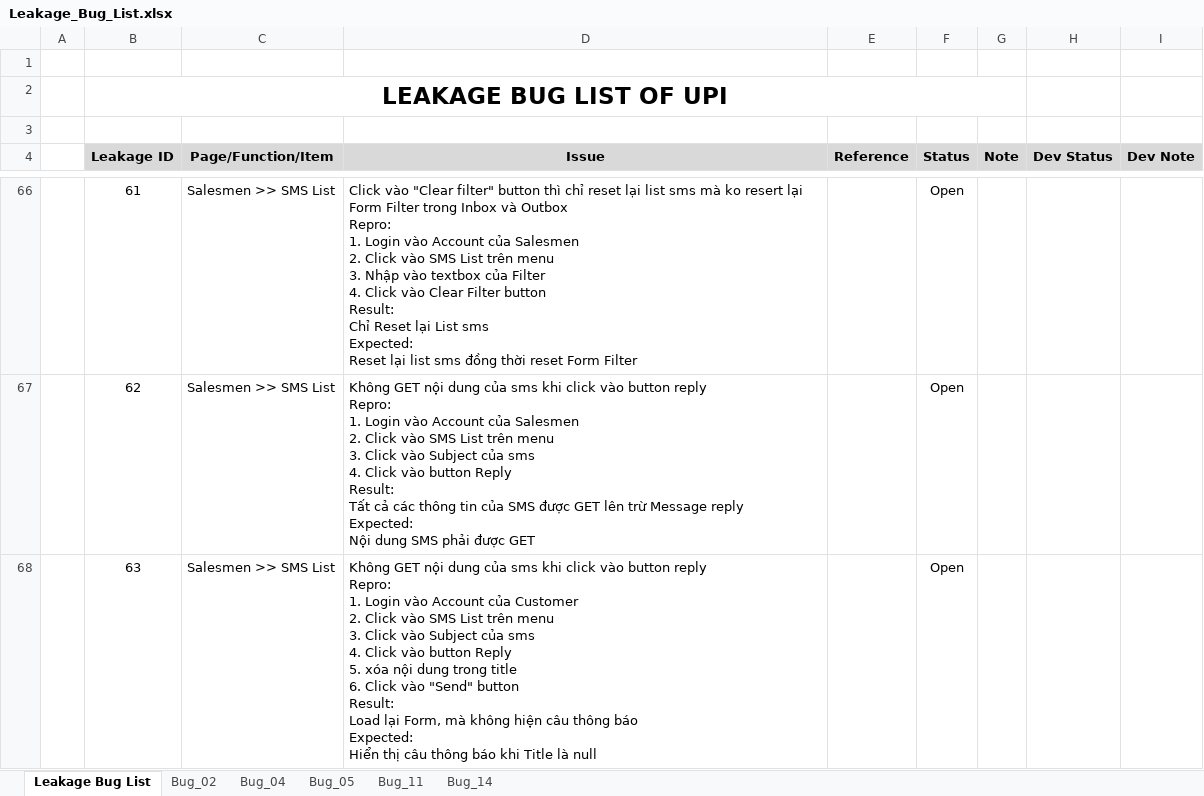
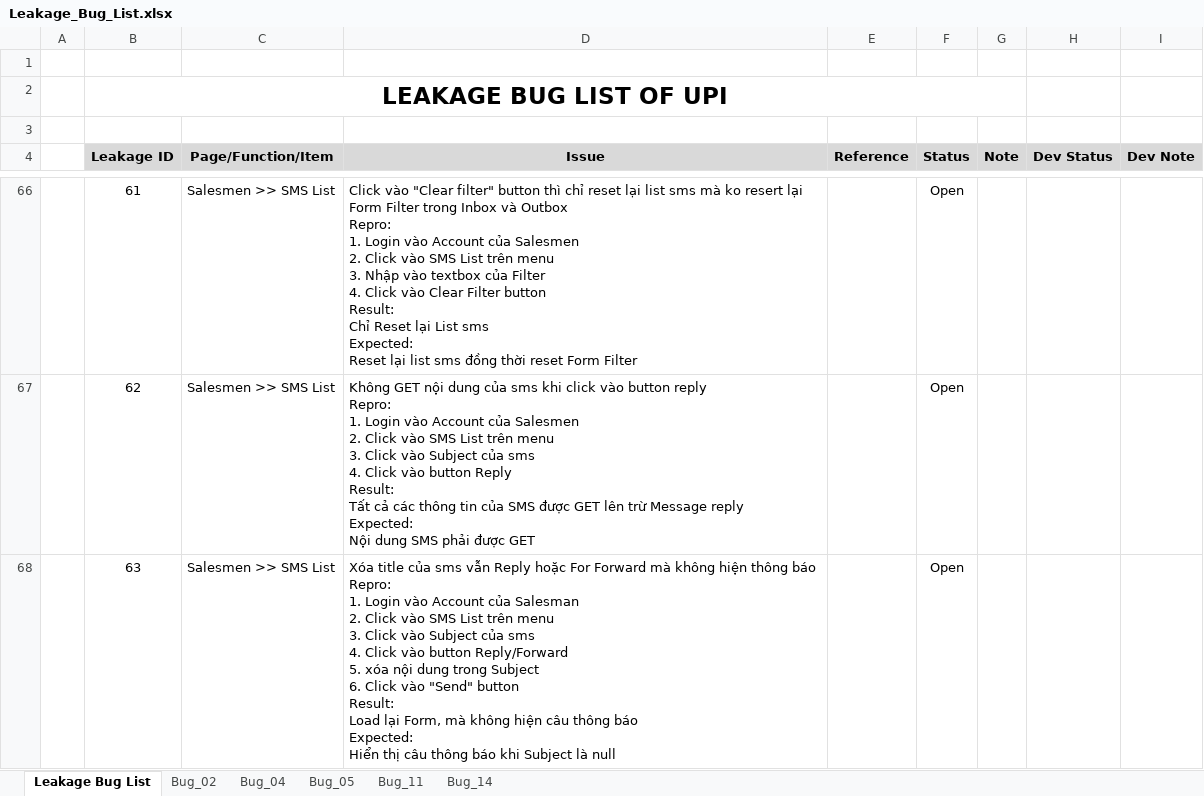
Before and after one commit to groshugo/unitedpharma, an Excel workbook: 04_TESTING/Leakage_Bug_List.xlsx, sheet Leakage Bug List, drawn as a sheet; only a part is shown, gaps mark what is left out; values as stored, in another font and other column widths than the file's, no borders; ↵ is a line break in a cell; the diff names each change by its address in the sheet, - before the commit and + after, or states it on an @@ line.

Commit message:
add thêm bug

```diff
--- a/04_TESTING/Leakage_Bug_List.xlsx (sheet Leakage Bug List)
+++ b/04_TESTING/Leakage_Bug_List.xlsx (sheet Leakage Bug List)
-D68 (Issue): Không GET nội dung của sms khi click vào button reply ↵ Repro: ↵ 1. Login vào Account của Customer ↵ 2. Click vào SMS List trên menu ↵ 3. Click vào Subject của sms ↵ 4. Click vào button Reply ↵ 5. xóa nội dung trong title ↵ 6. Click vào "Send" button ↵ Result: ↵ Load lại Form, mà không hiện câu thông báo ↵ Expected: ↵ Hiển thị câu thông báo khi Title là null
+D68 (Issue): Xóa title của sms vẫn Reply hoặc For Forward mà không hiện thông báo ↵ Repro: ↵ 1. Login vào Account của Salesman ↵ 2. Click vào SMS List trên menu ↵ 3. Click vào Subject của sms ↵ 4. Click vào button Reply/Forward ↵ 5. xóa nội dung trong Subject ↵ 6. Click vào "Send" button ↵ Result: ↵ Load lại Form, mà không hiện câu thông báo ↵ Expected: ↵ Hiển thị câu thông báo khi Subject là null
```
